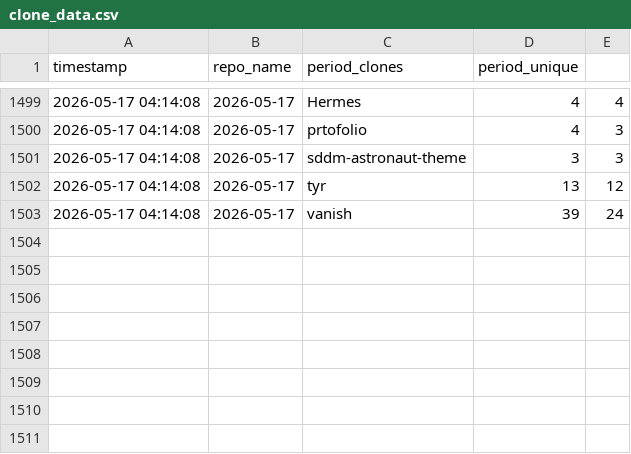
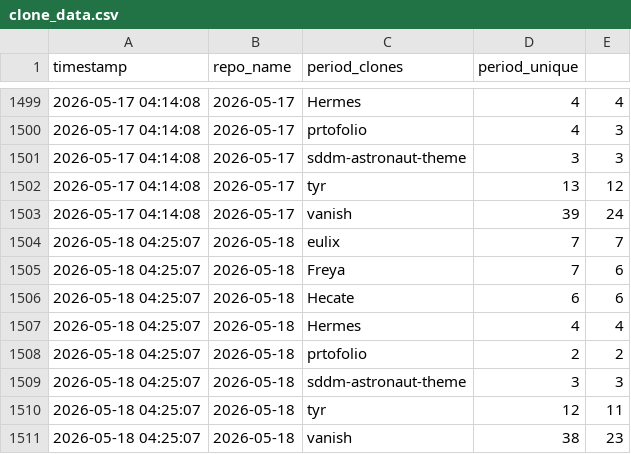
Before and after one commit to Nurysso/github-stats, a CSV file: data/clone_data.csv, drawn as a sheet; only a part is shown, gaps mark what is left out; the diff names each change by its address in the sheet, - before the commit and + after, or states it on an @@ line.

```diff
--- a/data/clone_data.csv
+++ b/data/clone_data.csv
+row 1504: 2026-05-18 04:25:07 | 2026-05-18 | eulix | 7 | 7
+row 1505: 2026-05-18 04:25:07 | 2026-05-18 | Freya | 7 | 6
+row 1506: 2026-05-18 04:25:07 | 2026-05-18 | Hecate | 6 | 6
+row 1507: 2026-05-18 04:25:07 | 2026-05-18 | Hermes | 4 | 4
+row 1508: 2026-05-18 04:25:07 | 2026-05-18 | prtofolio | 2 | 2
+row 1509: 2026-05-18 04:25:07 | 2026-05-18 | sddm-astronaut-theme | 3 | 3
+row 1510: 2026-05-18 04:25:07 | 2026-05-18 | tyr | 12 | 11
+row 1511: 2026-05-18 04:25:07 | 2026-05-18 | vanish | 38 | 23
```
Also changed, not shown: 2 other files.
